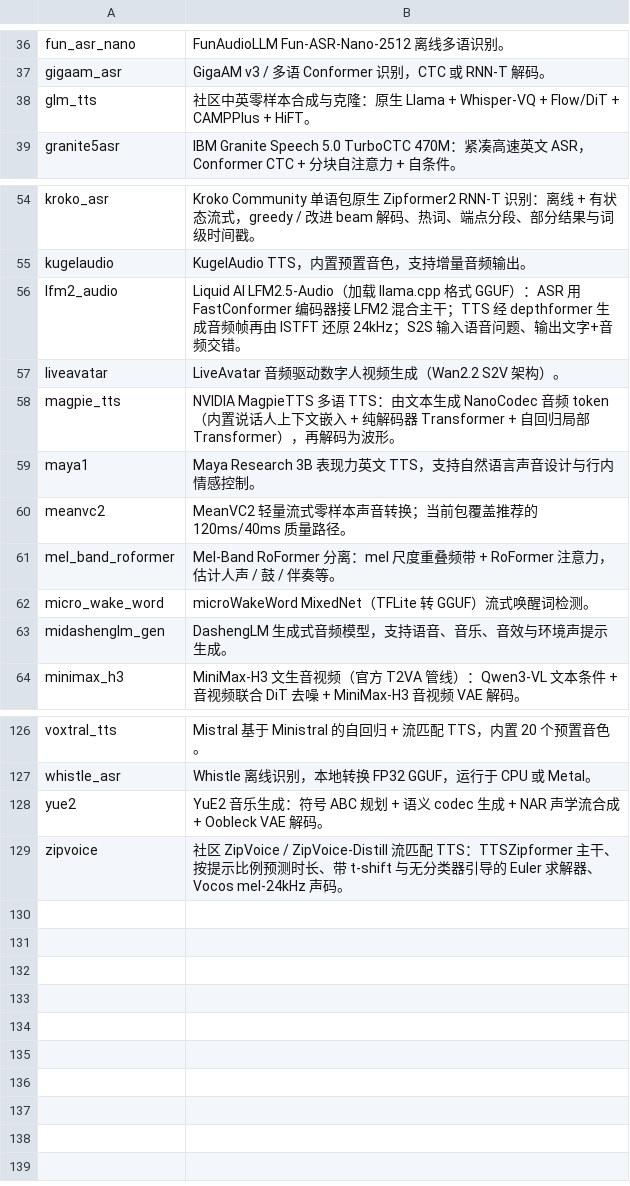
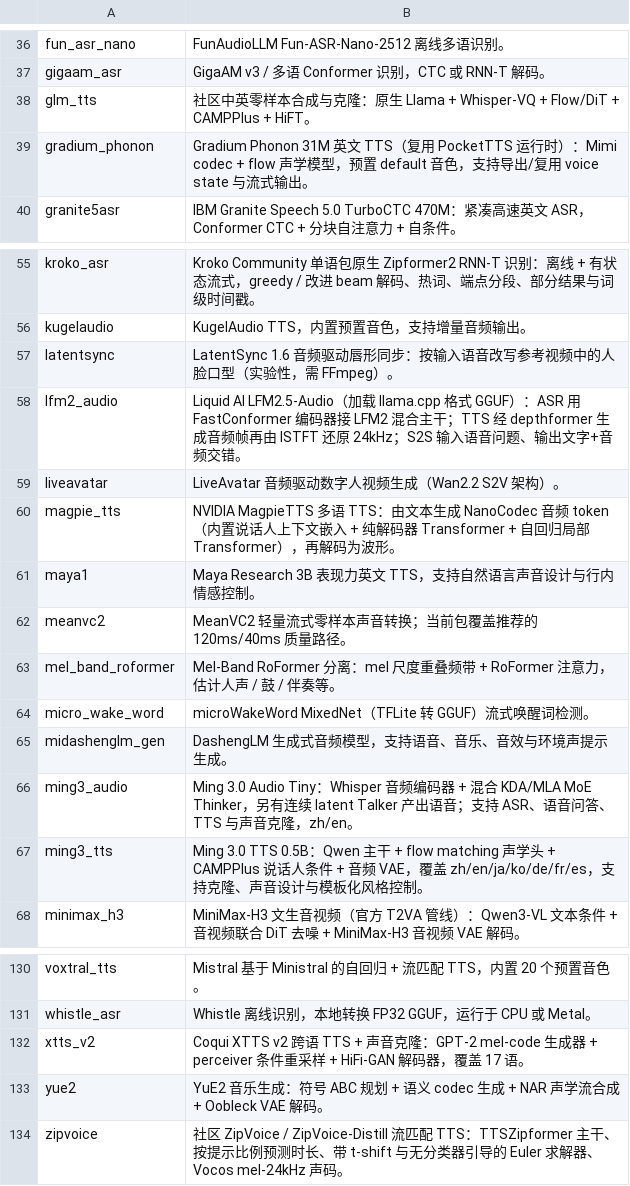
Before and after one commit to launcher-rs/audio-cpp-rs, a TSV file: scripts/model-desc-zh.tsv, drawn as a sheet; only a part is shown, gaps mark what is left out.

Commit message:
升级 audio.cpp submodule 到 e9303b76 并新增 5 个模型族

```diff
--- a/scripts/model-desc-zh.tsv
+++ b/scripts/model-desc-zh.tsv
@@ -38,2 +38,3 @@ gigaam_asr	GigaAM v3 / 多语 Conformer 识别，CTC 或 RNN-T 解码。
 glm_tts	社区中英零样本合成与克隆：原生 Llama + Whisper-VQ + Flow/DiT + CAMPPlus + HiFT。
+gradium_phonon	Gradium Phonon 31M 英文 TTS（复用 PocketTTS 运行时）：Mimi codec + flow 声学模型，预置 default 音色，支持导出/复用 voice state 与流式输出。
 granite5asr	IBM Granite Speech 5.0 TurboCTC 470M：紧凑高速英文 ASR，Conformer CTC + 分块自注意力 + 自条件。
@@ -55,2 +56,3 @@ kroko_asr	Kroko Community 单语包原生 Zipformer2 RNN-T 识别：离线 + 有
 kugelaudio	KugelAudio TTS，内置预置音色，支持增量音频输出。
+latentsync	LatentSync 1.6 音频驱动唇形同步：按输入语音改写参考视频中的人脸口型（实验性，需 FFmpeg）。
 lfm2_audio	Liquid AI LFM2.5-Audio（加载 llama.cpp 格式 GGUF）：ASR 用 FastConformer 编码器接 LFM2 混合主干；TTS 经 depthformer 生成音频帧再由 ISTFT 还原 24kHz；S2S 输入语音问题、输出文字+音频交错。
@@ -63,2 +65,4 @@ micro_wake_word	microWakeWord MixedNet（TFLite 转 GGUF）流式唤醒词检测
 midashenglm_gen	DashengLM 生成式音频模型，支持语音、音乐、音效与环境声提示生成。
+ming3_audio	Ming 3.0 Audio Tiny：Whisper 音频编码器 + 混合 KDA/MLA MoE Thinker，另有连续 latent Talker 产出语音；支持 ASR、语音问答、TTS 与声音克隆，zh/en。
+ming3_tts	Ming 3.0 TTS 0.5B：Qwen 主干 + flow matching 声学头 + CAMPPlus 说话人条件 + 音频 VAE，覆盖 zh/en/ja/ko/de/fr/es，支持克隆、声音设计与模板化风格控制。
 minimax_h3	MiniMax-H3 文生音视频（官方 T2VA 管线）：Qwen3-VL 文本条件 + 音视频联合 DiT 去噪 + MiniMax-H3 音视频 VAE 解码。
@@ -127,2 +131,3 @@ voxtral_tts	Mistral 基于 Ministral 的自回归 + 流匹配 TTS，内置 20
 whistle_asr	Whistle 离线识别，本地转换 FP32 GGUF，运行于 CPU 或 Metal。
+xtts_v2	Coqui XTTS v2 跨语 TTS + 声音克隆：GPT-2 mel-code 生成器 + perceiver 条件重采样 + HiFi-GAN 解码器，覆盖 17 语。
 yue2	YuE2 音乐生成：符号 ABC 规划 + 语义 codec 生成 + NAR 声学流合成 + Oobleck VAE 解码。
```
Also changed, not shown: 8 other files.
